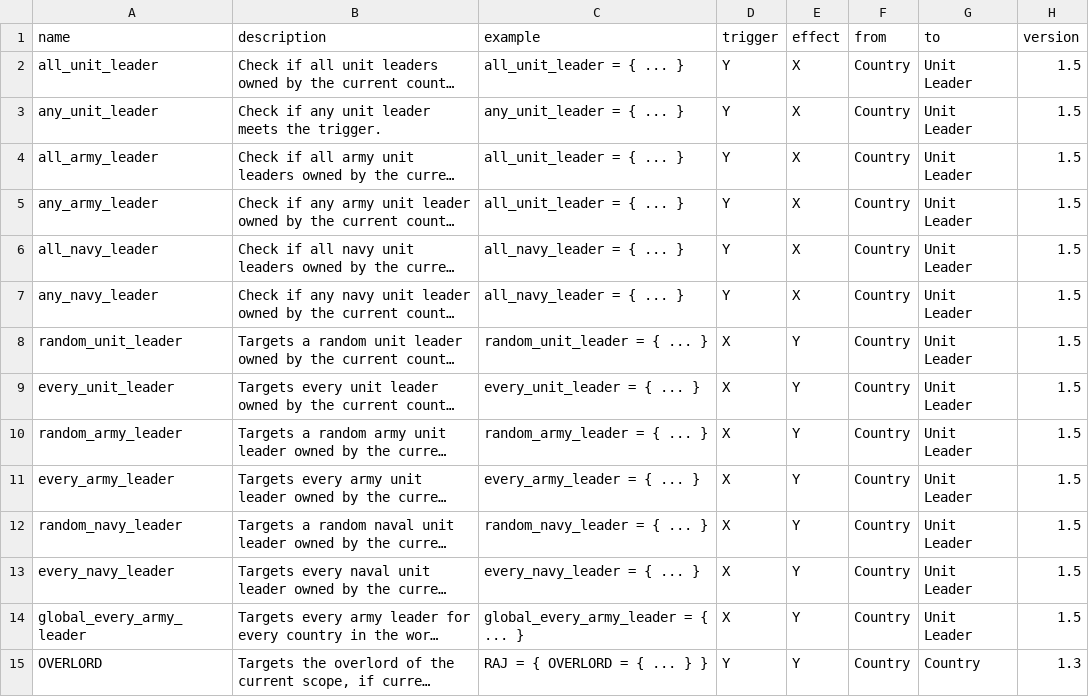
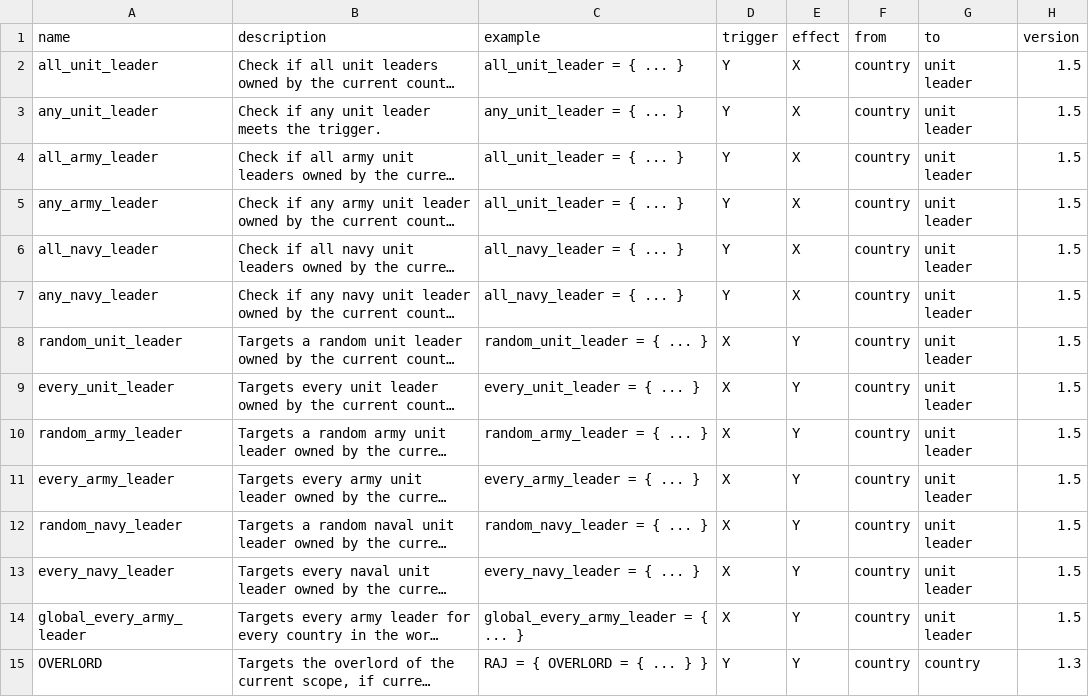
Before and after one commit to Callum-Howell/HOI4-Unified-Editor, a CSV file: scopes.csv, drawn as a sheet; only a part is shown; long unchanged cells end in …; the diff covers the shown part only; the diff names each change by its address in the sheet, - before the commit and + after, or states it on an @@ line.

```diff
--- a/scopes.csv
+++ b/scopes.csv
-F2:F15 (from): Country
+F2:F15 (from): country
-G2:G14 (to): Unit Leader
+G2:G14 (to): unit leader
-G15 (to): Country
+G15 (to): country
```
Also changed, not shown: 108 edited cells elsewhere in this file, triggers.csv, 3 other files.
